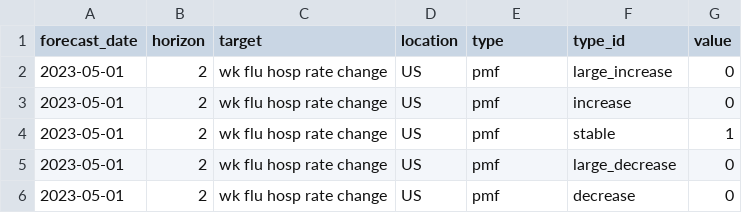
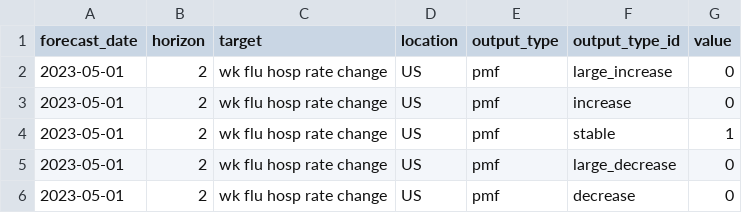
Before and after one commit to hubverse-org/hubUtils, a CSV file: inst/testhubs/flusight/forecasts/umass_ens/2023-05-01-umass_ens.csv, drawn as a sheet; the diff names each change by its address in the sheet, - before the commit and + after, or states it on an @@ line.

Commit message:
Rename any mention of type & type_id to output_type & output_type_id respectively. Resolves #71

```diff
--- a/inst/testhubs/flusight/forecasts/umass_ens/2023-05-01-umass_ens.csv
+++ b/inst/testhubs/flusight/forecasts/umass_ens/2023-05-01-umass_ens.csv
-E1: type
+E1: output_type
-F1: type_id
+F1: output_type_id
```
Also changed, not shown: inst/testhubs/flusight/forecasts/ensemble/2023-04-24-ensemble.csv, inst/testhubs/flusight/forecasts/umass_ens/2023-05-08-umass_ens.csv, 12 other files.
